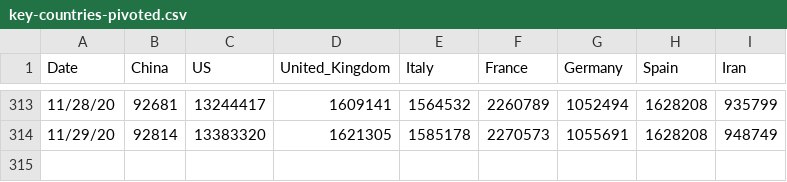
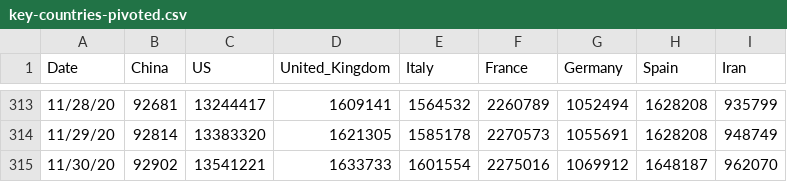
Before and after one commit to TrevorWinstral/COVID_simplified, a CSV file: data/key-countries-pivoted.csv, drawn as a sheet; only a part is shown, gaps mark what is left out; the diff names each change by its address in the sheet, - before the commit and + after, or states it on an @@ line.

```diff
--- a/data/key-countries-pivoted.csv
+++ b/data/key-countries-pivoted.csv
+row 315: 11/30/20 | 92902 | 13541221 | 1633733 | 1601554 | 2275016 | 1069912 | 1648187 | 962070
```
Also changed, not shown: data/worldwide-aggregate.csv, 1 other file.
